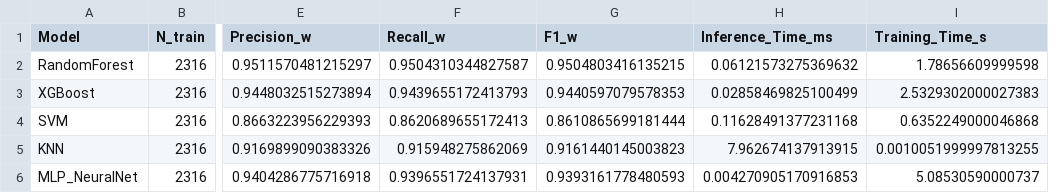
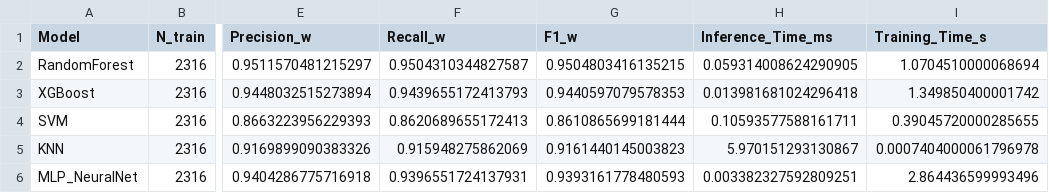
Before and after one commit to chri-gassner/CLC_Group_Project, a CSV file: src/models_output/OpenPose/benchmark_results.csv, drawn as a sheet; only a part is shown, gaps mark what is left out; the diff names each change by its address in the sheet, - before the commit and + after, or states it on an @@ line.

```diff
--- a/src/models_output/OpenPose/benchmark_results.csv
+++ b/src/models_output/OpenPose/benchmark_results.csv
-H2 (Inference_Time_ms): 0.06121573275369632
+H2 (Inference_Time_ms): 0.059314008624290905
-I2 (Training_Time_s): 1.78656609999598
+I2 (Training_Time_s): 1.0704510000068694
-H3 (Inference_Time_ms): 0.02858469825100499
+H3 (Inference_Time_ms): 0.013981681024296418
-I3 (Training_Time_s): 2.5329302000027383
+I3 (Training_Time_s): 1.349850400001742
-H4 (Inference_Time_ms): 0.11628491377231168
+H4 (Inference_Time_ms): 0.10593577588161711
-I4 (Training_Time_s): 0.6352249000046868
+I4 (Training_Time_s): 0.39045720000285655
-H5 (Inference_Time_ms): 7.962674137913915
+H5 (Inference_Time_ms): 5.970151293130867
-I5 (Training_Time_s): 0.0010051999997813255
+I5 (Training_Time_s): 0.0007404000061796978
-H6 (Inference_Time_ms): 0.004270905170916853
+H6 (Inference_Time_ms): 0.003382327592809251
-I6 (Training_Time_s): 5.08530590000737
+I6 (Training_Time_s): 2.864436599993496
```
Also changed, not shown: src/models_output/MediaPipe/benchmark_results.csv, 11 other files.
